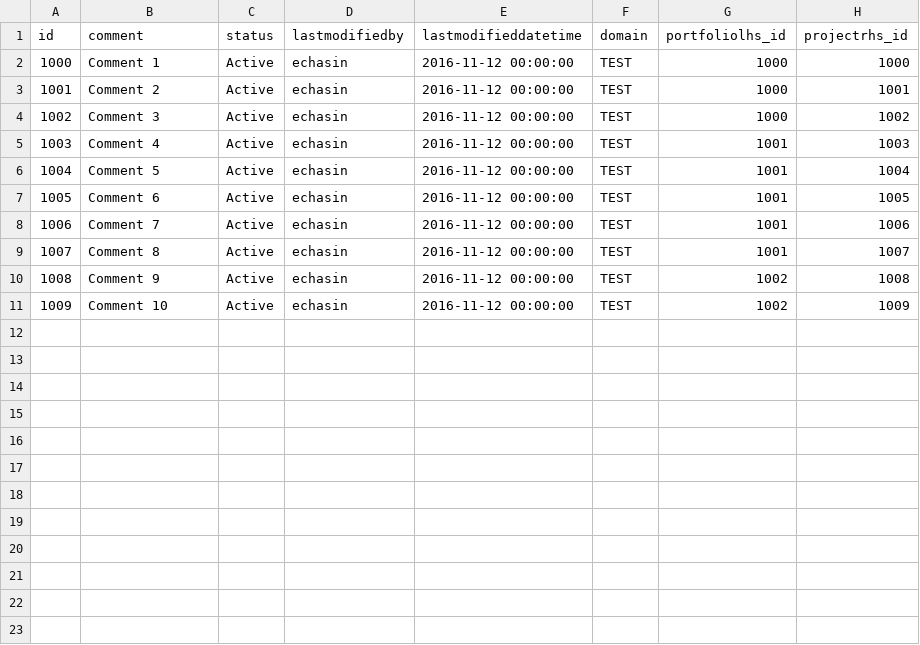
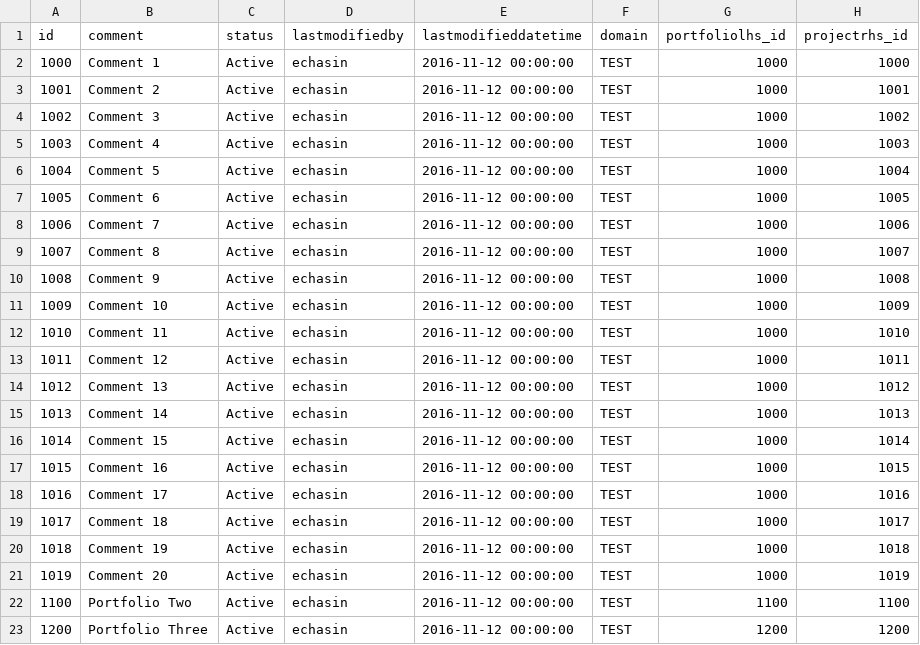
Before and after one commit to echasin/adap_core, a CSV file: src/main/resources/config/liquibase/adap_core_portfolioprojectmbrs_0.csv, drawn as a sheet.

Commit message:
Updates to test data.  Please recreate database

```diff
--- a/src/main/resources/config/liquibase/adap_core_portfolioprojectmbrs_0.csv
+++ b/src/main/resources/config/liquibase/adap_core_portfolioprojectmbrs_0.csv
@@ -4,8 +4,20 @@ id,comment,status,lastmodifiedby,lastmodifieddatetime,domain,portfoliolhs_id,pro
 1002,Comment 3,Active,echasin,2016-11-12 00:00:00,TEST,1000,1002
-1003,Comment 4,Active,echasin,2016-11-12 00:00:00,TEST,1001,1003
-1004,Comment 5,Active,echasin,2016-11-12 00:00:00,TEST,1001,1004
-1005,Comment 6,Active,echasin,2016-11-12 00:00:00,TEST,1001,1005
-1006,Comment 7,Active,echasin,2016-11-12 00:00:00,TEST,1001,1006
-1007,Comment 8,Active,echasin,2016-11-12 00:00:00,TEST,1001,1007
-1008,Comment 9,Active,echasin,2016-11-12 00:00:00,TEST,1002,1008
-1009,Comment 10,Active,echasin,2016-11-12 00:00:00,TEST,1002,1009
+1003,Comment 4,Active,echasin,2016-11-12 00:00:00,TEST,1000,1003
+1004,Comment 5,Active,echasin,2016-11-12 00:00:00,TEST,1000,1004
+1005,Comment 6,Active,echasin,2016-11-12 00:00:00,TEST,1000,1005
+1006,Comment 7,Active,echasin,2016-11-12 00:00:00,TEST,1000,1006
+1007,Comment 8,Active,echasin,2016-11-12 00:00:00,TEST,1000,1007
+1008,Comment 9,Active,echasin,2016-11-12 00:00:00,TEST,1000,1008
+1009,Comment 10,Active,echasin,2016-11-12 00:00:00,TEST,1000,1009
+1010,Comment 11,Active,echasin,2016-11-12 00:00:00,TEST,1000,1010
+1011,Comment 12,Active,echasin,2016-11-12 00:00:00,TEST,1000,1011
+1012,Comment 13,Active,echasin,2016-11-12 00:00:00,TEST,1000,1012
+1013,Comment 14,Active,echasin,2016-11-12 00:00:00,TEST,1000,1013
+1014,Comment 15,Active,echasin,2016-11-12 00:00:00,TEST,1000,1014
+1015,Comment 16,Active,echasin,2016-11-12 00:00:00,TEST,1000,1015
+1016,Comment 17,Active,echasin,2016-11-12 00:00:00,TEST,1000,1016
+1017,Comment 18,Active,echasin,2016-11-12 00:00:00,TEST,1000,1017
+1018,Comment 19,Active,echasin,2016-11-12 00:00:00,TEST,1000,1018
+1019,Comment 20,Active,echasin,2016-11-12 00:00:00,TEST,1000,1019
+1100,Portfolio Two,Active,echasin,2016-11-12 00:00:00,TEST,1100,1100
+1200,Portfolio Three,Active,echasin,2016-11-12 00:00:00,TEST,1200,1200
```
Also changed, not shown: src/main/resources/config/liquibase/adap_core_portfolioprojectmbrs_pprm.csv, src/main/resources/config/liquibase/adap_core_portfolios_0.csv, 5 other files.
